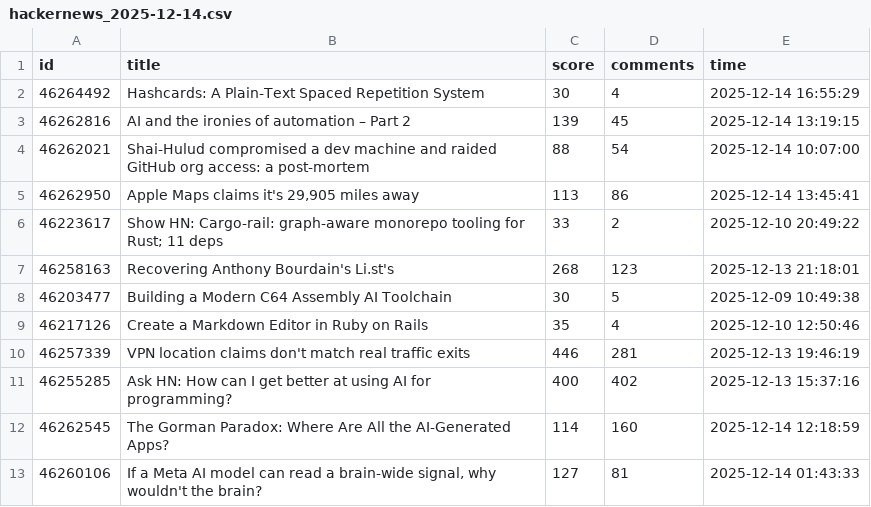
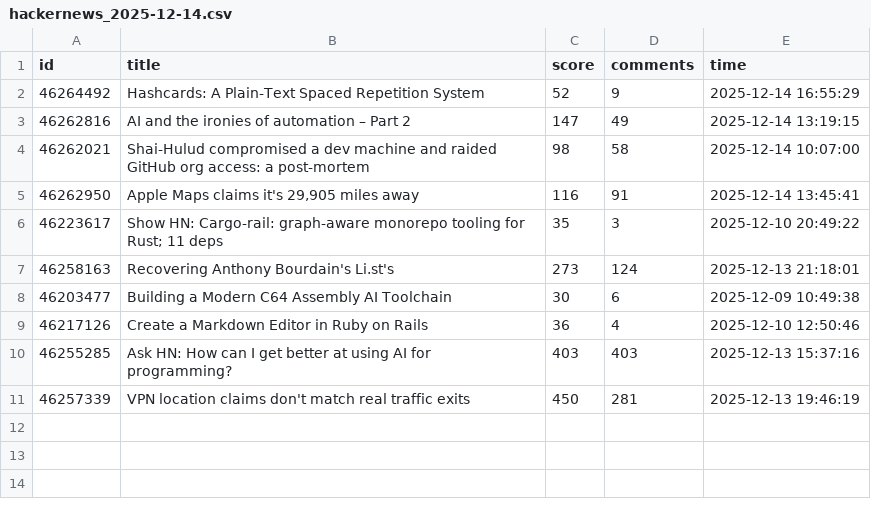
Before and after one commit to Vineeth2002/DriftMonitor, a CSV file: data/raw/hackernews_2025-12-14.csv, drawn as a sheet.

```diff
--- a/data/raw/hackernews_2025-12-14.csv
+++ b/data/raw/hackernews_2025-12-14.csv
@@ -1,13 +1,11 @@
 id,title,score,comments,time
-46264492,Hashcards: A Plain-Text Spaced Repetition System,30,4,2025-12-14 16:55:29
-46262816,AI and the ironies of automation – Part 2,139,45,2025-12-14 13:19:15
-46262021,Shai-Hulud compromised a dev machine and raided GitHub org access: a post-mortem,88,54,2025-12-14 10:07:00
-46262950,"Apple Maps claims it's 29,905 miles away",113,86,2025-12-14 13:45:41
-46223617,Show HN: Cargo-rail: graph-aware monorepo tooling for Rust; 11 deps,33,2,2025-12-10 20:49:22
-46258163,Recovering Anthony Bourdain's Li.st's,268,123,2025-12-13 21:18:01
-46203477,Building a Modern C64 Assembly AI Toolchain,30,5,2025-12-09 10:49:38
-46217126,Create a Markdown Editor in Ruby on Rails,35,4,2025-12-10 12:50:46
-46257339,VPN location claims don't match real traffic exits,446,281,2025-12-13 19:46:19
-46255285,Ask HN: How can I get better at using AI for programming?,400,402,2025-12-13 15:37:16
-46262545,The Gorman Paradox: Where Are All the AI-Generated Apps?,114,160,2025-12-14 12:18:59
-46260106,"If a Meta AI model can read a brain-wide signal, why wouldn't the brain?",127,81,2025-12-14 01:43:33
+46264492,Hashcards: A Plain-Text Spaced Repetition System,52,9,2025-12-14 16:55:29
+46262816,AI and the ironies of automation – Part 2,147,49,2025-12-14 13:19:15
+46262021,Shai-Hulud compromised a dev machine and raided GitHub org access: a post-mortem,98,58,2025-12-14 10:07:00
+46262950,"Apple Maps claims it's 29,905 miles away",116,91,2025-12-14 13:45:41
+46223617,Show HN: Cargo-rail: graph-aware monorepo tooling for Rust; 11 deps,35,3,2025-12-10 20:49:22
+46258163,Recovering Anthony Bourdain's Li.st's,273,124,2025-12-13 21:18:01
+46203477,Building a Modern C64 Assembly AI Toolchain,30,6,2025-12-09 10:49:38
+46217126,Create a Markdown Editor in Ruby on Rails,36,4,2025-12-10 12:50:46
+46255285,Ask HN: How can I get better at using AI for programming?,403,403,2025-12-13 15:37:16
+46257339,VPN location claims don't match real traffic exits,450,281,2025-12-13 19:46:19
```
Also changed, not shown: data/evaluated/evaluated_2025-12-14.csv, data/history/daily/daily_trends.csv, 5 other files.
